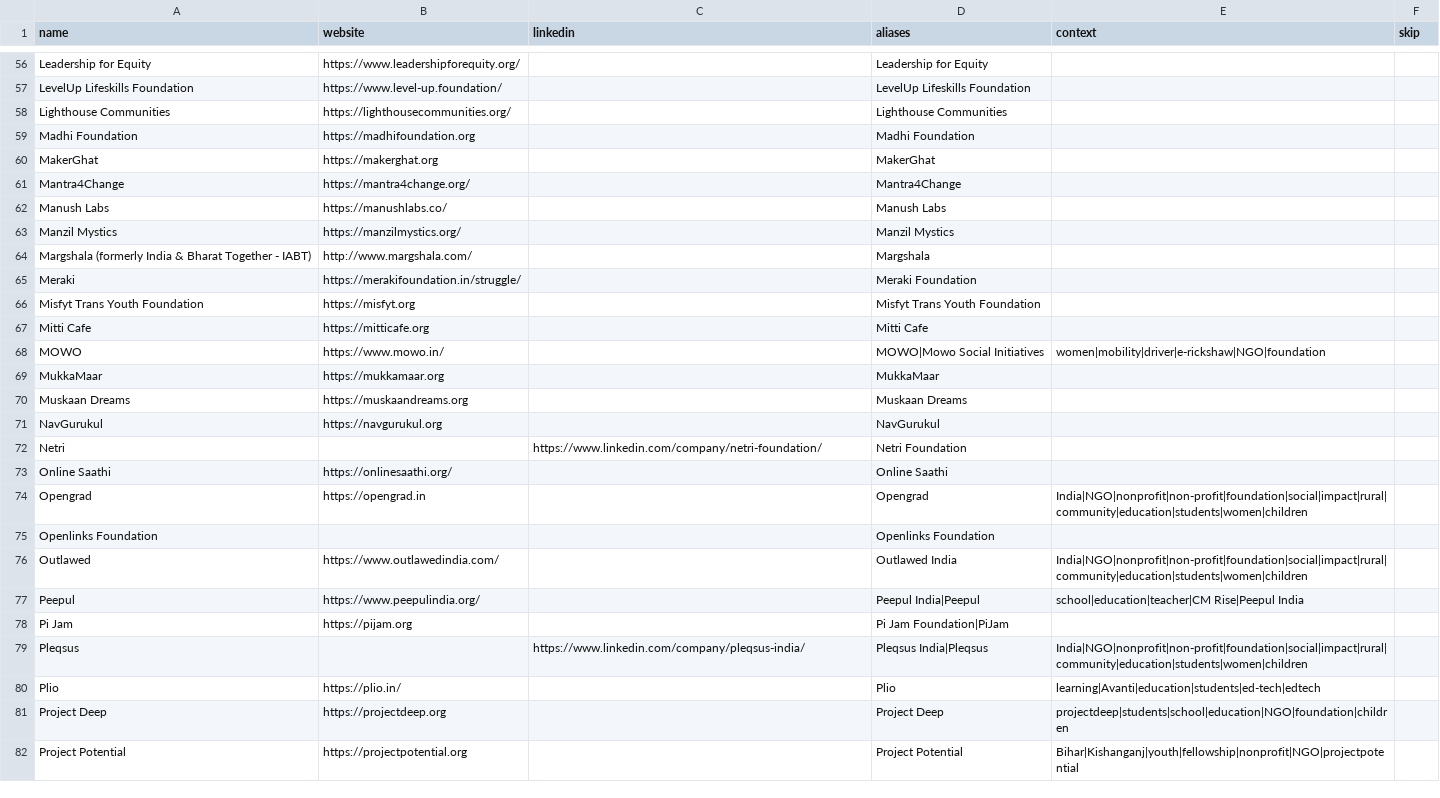
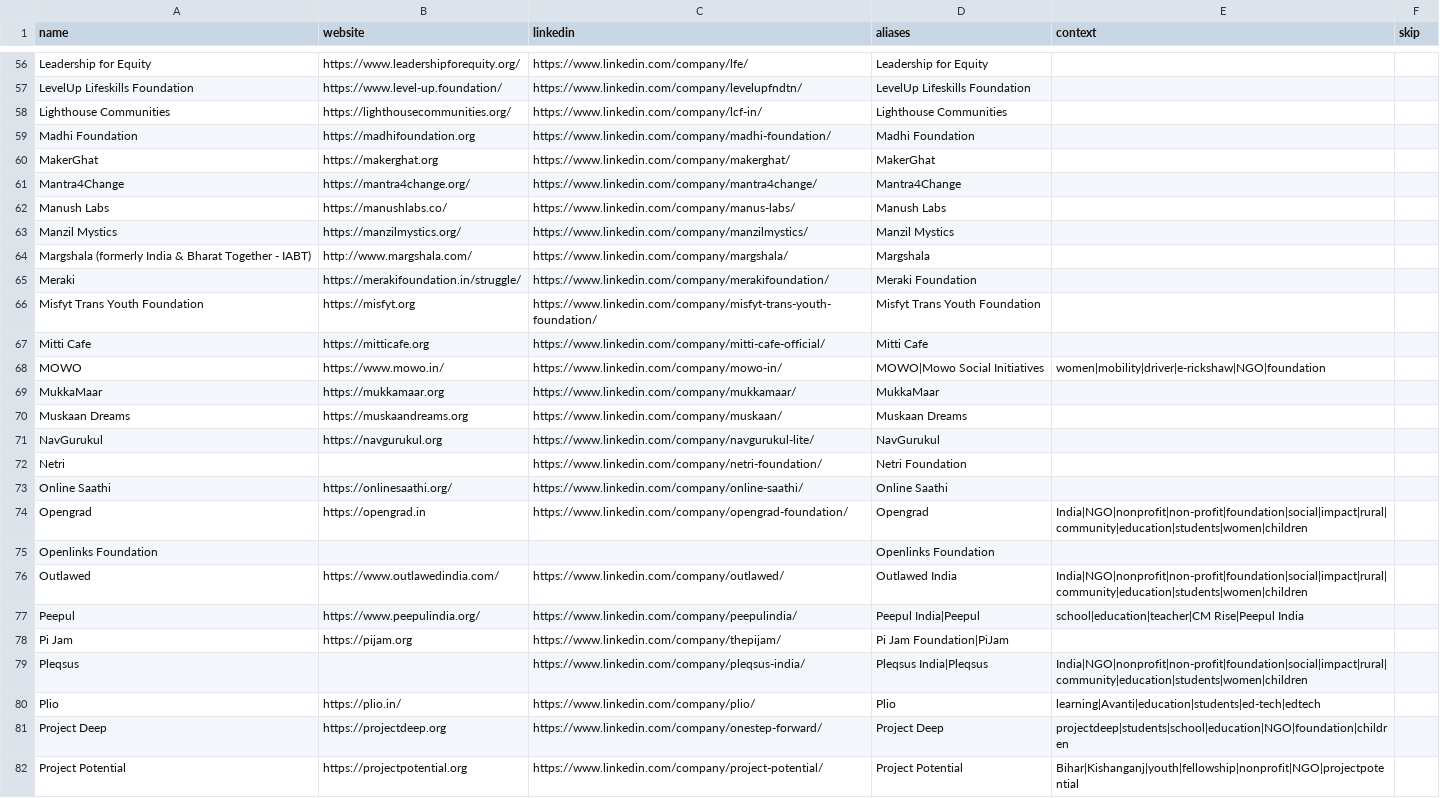
Before and after one commit to socent-git/alumni-feature, a CSV file: data/companies.csv, drawn as a sheet; only a part is shown, gaps mark what is left out; the diff covers the shown part only; the diff names each change by its address in the sheet, - before the commit and + after, or states it on an @@ line.

```diff
--- a/data/companies.csv
+++ b/data/companies.csv
-C56 (linkedin): (empty)
+C56 (linkedin): https://www.linkedin.com/company/lfe/
-C57 (linkedin): (empty)
+C57 (linkedin): https://www.linkedin.com/company/levelupfndtn/
-C58 (linkedin): (empty)
+C58 (linkedin): https://www.linkedin.com/company/lcf-in/
-C59 (linkedin): (empty)
+C59 (linkedin): https://www.linkedin.com/company/madhi-foundation/
-C60 (linkedin): (empty)
+C60 (linkedin): https://www.linkedin.com/company/makerghat/
-C61 (linkedin): (empty)
+C61 (linkedin): https://www.linkedin.com/company/mantra4change/
-C62 (linkedin): (empty)
+C62 (linkedin): https://www.linkedin.com/company/manus-labs/
-C63 (linkedin): (empty)
+C63 (linkedin): https://www.linkedin.com/company/manzilmystics/
-C64 (linkedin): (empty)
+C64 (linkedin): https://www.linkedin.com/company/margshala/
-C65 (linkedin): (empty)
+C65 (linkedin): https://www.linkedin.com/company/merakifoundation/
-C66 (linkedin): (empty)
+C66 (linkedin): https://www.linkedin.com/company/misfyt-trans-youth-foundation/
-C67 (linkedin): (empty)
+C67 (linkedin): https://www.linkedin.com/company/mitti-cafe-official/
-C68 (linkedin): (empty)
+C68 (linkedin): https://www.linkedin.com/company/mowo-in/
-C69 (linkedin): (empty)
+C69 (linkedin): https://www.linkedin.com/company/mukkamaar/
-C70 (linkedin): (empty)
+C70 (linkedin): https://www.linkedin.com/company/muskaan/
-C71 (linkedin): (empty)
+C71 (linkedin): https://www.linkedin.com/company/navgurukul-lite/
-C73 (linkedin): (empty)
+C73 (linkedin): https://www.linkedin.com/company/online-saathi/
-C74 (linkedin): (empty)
+C74 (linkedin): https://www.linkedin.com/company/opengrad-foundation/
-C76 (linkedin): (empty)
+C76 (linkedin): https://www.linkedin.com/company/outlawed/
-C77 (linkedin): (empty)
+C77 (linkedin): https://www.linkedin.com/company/peepulindia/
-C78 (linkedin): (empty)
+C78 (linkedin): https://www.linkedin.com/company/thepijam/
-C80 (linkedin): (empty)
+C80 (linkedin): https://www.linkedin.com/company/plio/
-C81 (linkedin): (empty)
+C81 (linkedin): https://www.linkedin.com/company/onestep-forward/
-C82 (linkedin): (empty)
+C82 (linkedin): https://www.linkedin.com/company/project-potential/
```
Also changed, not shown: 98 edited cells elsewhere in this file, 3 other files.
